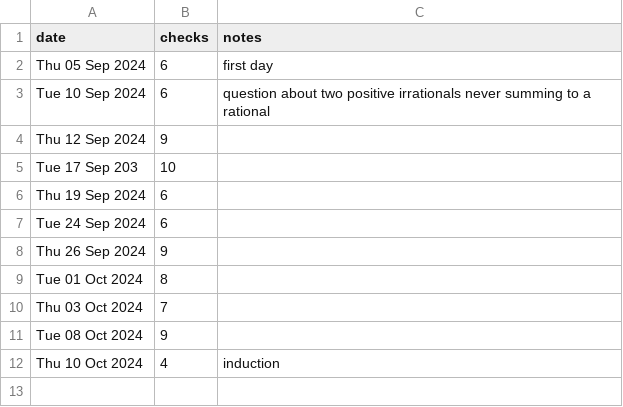
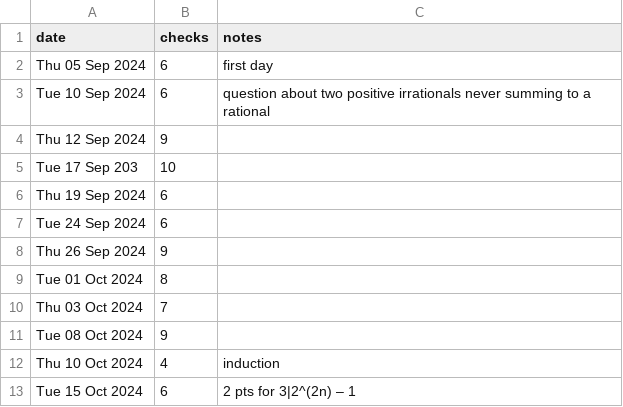
Before and after one commit to gamesguru/ou-apm-2663, a CSV file: bonus-checks.csv, drawn as a sheet; the diff names each change by its address in the sheet, - before the commit and + after, or states it on an @@ line.

Commit message:
opt2 feedback; bonus-checks

```diff
--- a/bonus-checks.csv
+++ b/bonus-checks.csv
+row 13: Tue 15 Oct 2024 | 6 | 2 pts for 3|2^(2n) – 1
```
Also changed, not shown: 1 other file.
